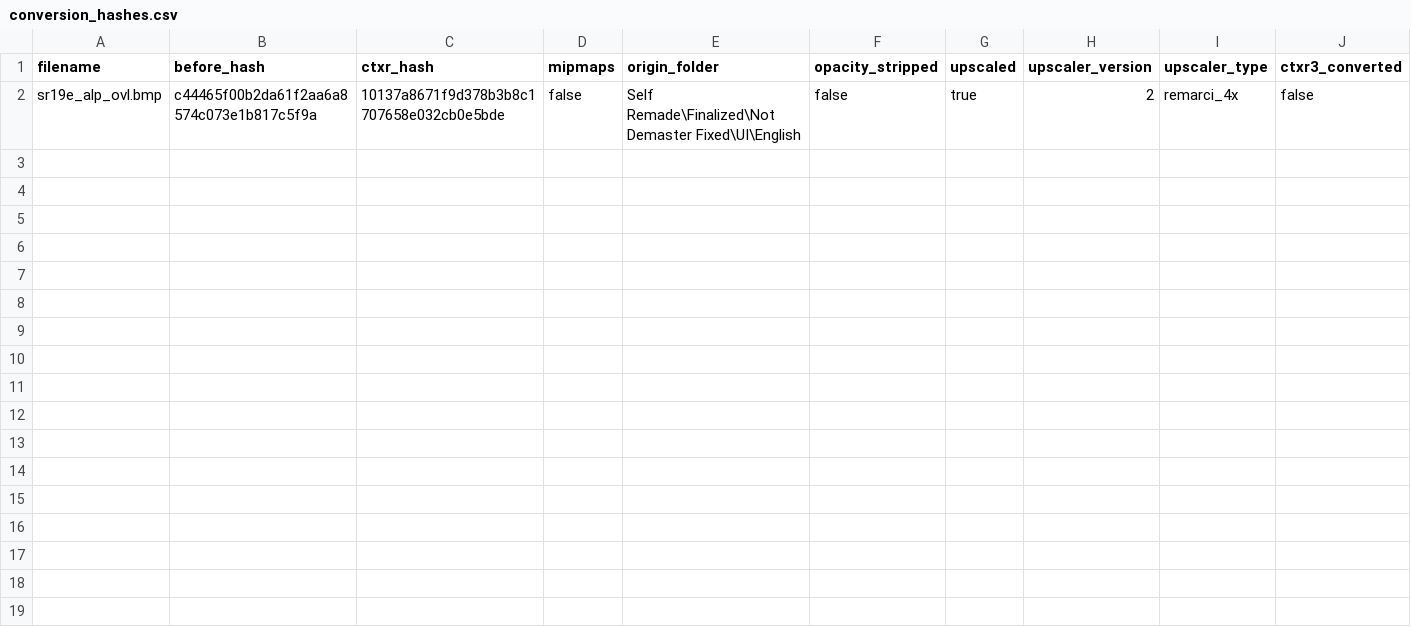
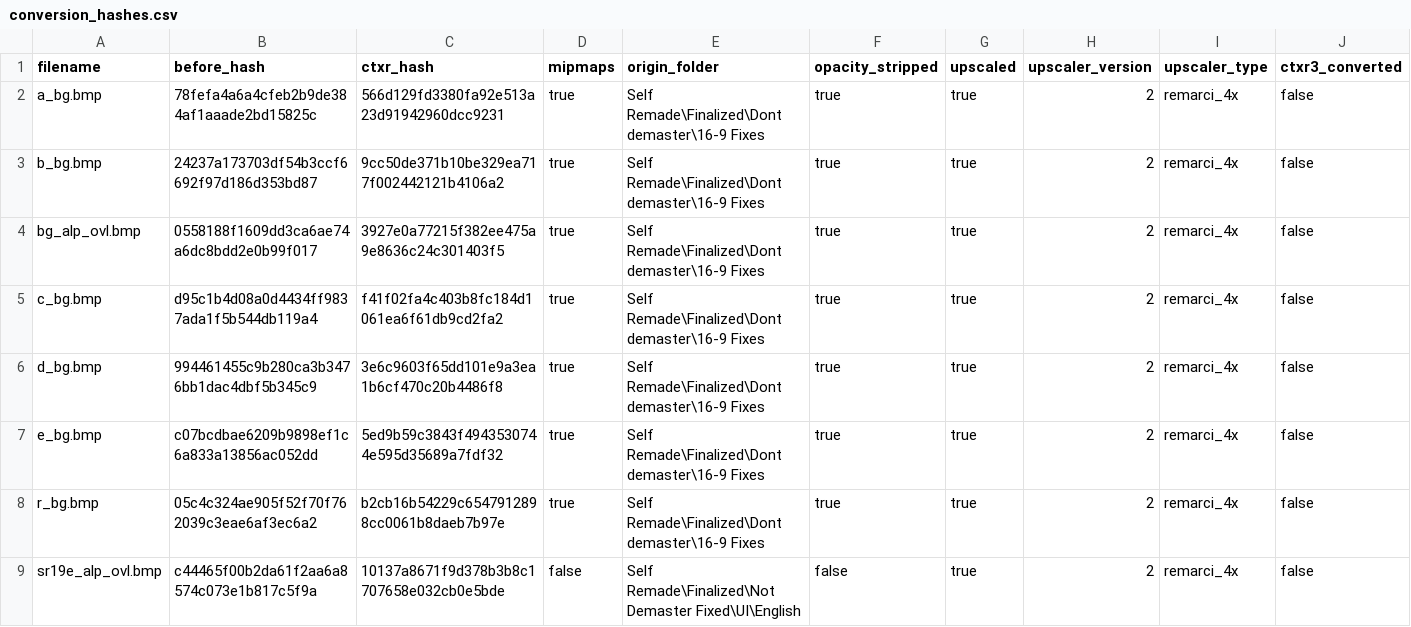
Before and after one commit to ShizCalev/MGS2-Upscaled-UI-Textures, a CSV file: Textures/Staging - 2x Upscaled/textures/flatlist/ovr_stm/ovr_eu/_win/conversion_hashes.csv, drawn as a sheet.

Commit message:
Upscale more UI files

```diff
--- a/Textures/Staging - 2x Upscaled/textures/flatlist/ovr_stm/ovr_eu/_win/conversion_hashes.csv
+++ b/Textures/Staging - 2x Upscaled/textures/flatlist/ovr_stm/ovr_eu/_win/conversion_hashes.csv
@@ -1,2 +1,9 @@
 filename,before_hash,ctxr_hash,mipmaps,origin_folder,opacity_stripped,upscaled,upscaler_version,upscaler_type,ctxr3_converted
+a_bg.bmp,78fefa4a6a4cfeb2b9de384af1aaade2bd15825c,566d129fd3380fa92e513a23d91942960dcc9231,true,Self Remade\Finalized\Dont demaster\16-9 Fixes,true,true,2,remarci_4x,false
+b_bg.bmp,24237a173703df54b3ccf6692f97d186d353bd87,9cc50de371b10be329ea717f002442121b4106a2,true,Self Remade\Finalized\Dont demaster\16-9 Fixes,true,true,2,remarci_4x,false
+bg_alp_ovl.bmp,0558188f1609dd3ca6ae74a6dc8bdd2e0b99f017,3927e0a77215f382ee475a9e8636c24c301403f5,true,Self Remade\Finalized\Dont demaster\16-9 Fixes,true,true,2,remarci_4x,false
+c_bg.bmp,d95c1b4d08a0d4434ff9837ada1f5b544db119a4,f41f02fa4c403b8fc184d1061ea6f61db9cd2fa2,true,Self Remade\Finalized\Dont demaster\16-9 Fixes,true,true,2,remarci_4x,false
+d_bg.bmp,994461455c9b280ca3b3476bb1dac4dbf5b345c9,3e6c9603f65dd101e9a3ea1b6cf470c20b4486f8,true,Self Remade\Finalized\Dont demaster\16-9 Fixes,true,true,2,remarci_4x,false
+e_bg.bmp,c07bcdbae6209b9898ef1c6a833a13856ac052dd,5ed9b59c3843f4943530744e595d35689a7fdf32,true,Self Remade\Finalized\Dont demaster\16-9 Fixes,true,true,2,remarci_4x,false
+r_bg.bmp,05c4c324ae905f52f70f762039c3eae6af3ec6a2,b2cb16b54229c6547912898cc0061b8daeb7b97e,true,Self Remade\Finalized\Dont demaster\16-9 Fixes,true,true,2,remarci_4x,false
 sr19e_alp_ovl.bmp,c44465f00b2da61f2aa6a8574c073e1b817c5f9a,10137a8671f9d378b3b8c1707658e032cb0e5bde,false,Self Remade\Finalized\Not Demaster Fixed\UI\English,false,true,2,remarci_4x,false
```
Also changed, not shown: Textures/Staging - 2x Upscaled/textures/flatlist/ovr_stm/ovr_jp/_win/conversion_hashes.csv, Textures/Staging - 4x Upscaled/textures/flatlist/ovr_stm/ovr_eu/_win/conversion_hashes.csv, 33 other files.
